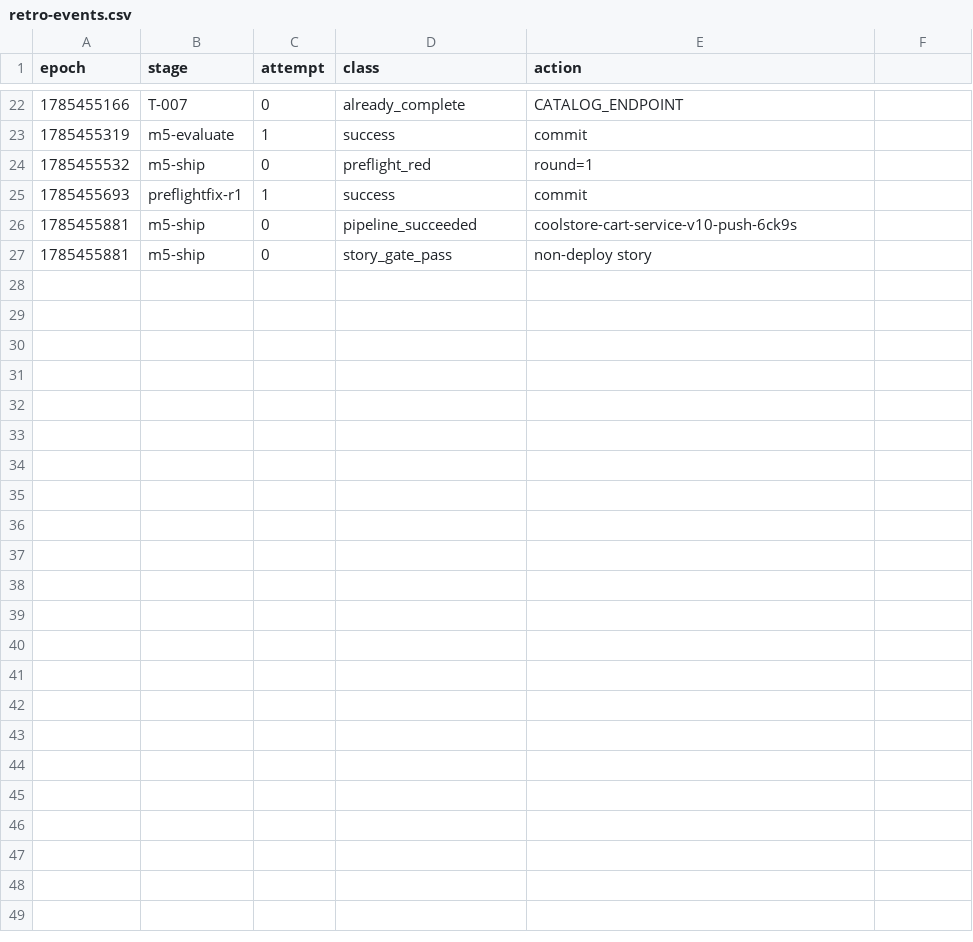
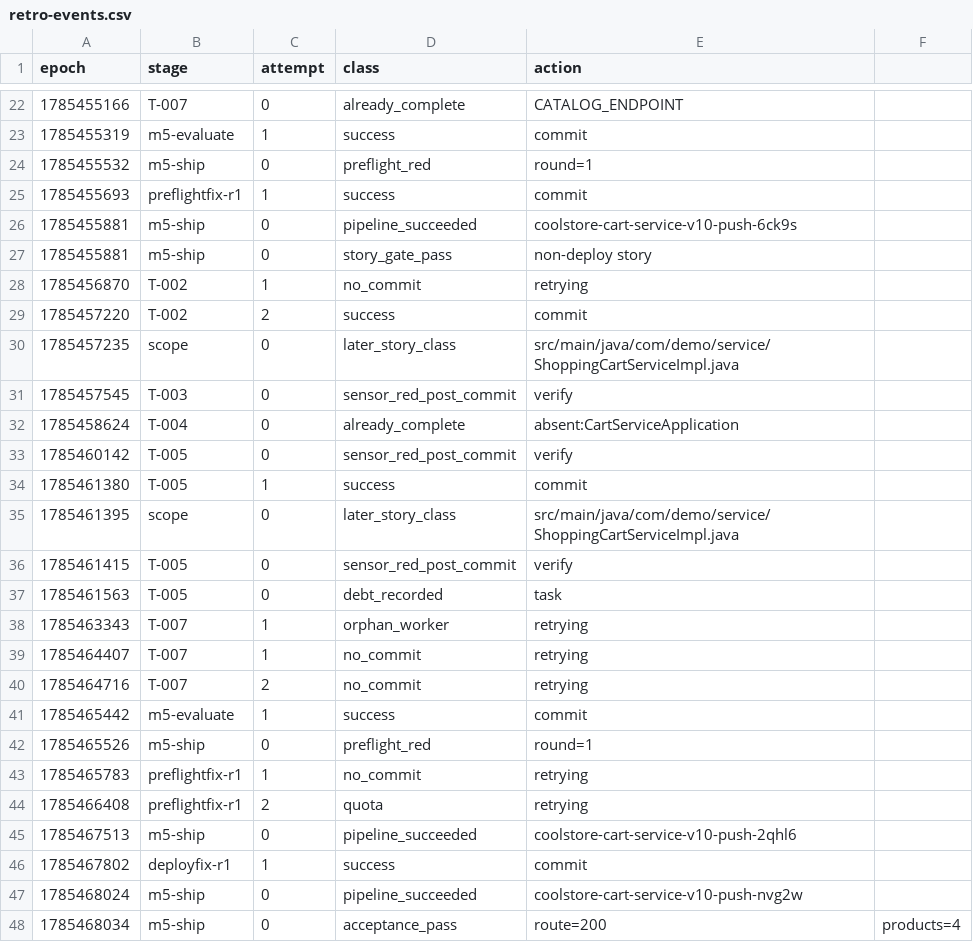
Before and after one commit to adnan-drina/coolstore-cart-service-v10, a CSV file: migration/retro-events.csv, drawn as a sheet; only a part is shown, gaps mark what is left out; the diff names each change by its address in the sheet, - before the commit and + after, or states it on an @@ line.

Commit message:
Retro: Analyze closed run failure patterns and propose harness improvements

```diff
--- a/migration/retro-events.csv
+++ b/migration/retro-events.csv
+row 28: 1785456870 | T-002 | 1 | no_commit | retrying
+row 29: 1785457220 | T-002 | 2 | success | commit
+row 30: 1785457235 | scope | 0 | later_story_class | src/main/java/com/demo/service/ShoppingCartServiceImpl.java
+row 31: 1785457545 | T-003 | 0 | sensor_red_post_commit | verify
+row 32: 1785458624 | T-004 | 0 | already_complete | absent:CartServiceApplication
+row 33: 1785460142 | T-005 | 0 | sensor_red_post_commit | verify
+row 34: 1785461380 | T-005 | 1 | success | commit
+row 35: 1785461395 | scope | 0 | later_story_class | src/main/java/com/demo/service/ShoppingCartServiceImpl.java
+row 36: 1785461415 | T-005 | 0 | sensor_red_post_commit | verify
+row 37: 1785461563 | T-005 | 0 | debt_recorded | task
+row 38: 1785463343 | T-007 | 1 | orphan_worker | retrying
+row 39: 1785464407 | T-007 | 1 | no_commit | retrying
+row 40: 1785464716 | T-007 | 2 | no_commit | retrying
+row 41: 1785465442 | m5-evaluate | 1 | success | commit
+row 42: 1785465526 | m5-ship | 0 | preflight_red | round=1
+row 43: 1785465783 | preflightfix-r1 | 1 | no_commit | retrying
+row 44: 1785466408 | preflightfix-r1 | 2 | quota | retrying
+row 45: 1785467513 | m5-ship | 0 | pipeline_succeeded | coolstore-cart-service-v10-push-2qhl6
+row 46: 1785467802 | deployfix-r1 | 1 | success | commit
+row 47: 1785468024 | m5-ship | 0 | pipeline_succeeded | coolstore-cart-service-v10-push-nvg2w
+row 48: 1785468034 | m5-ship | 0 | acceptance_pass | route=200 | products=4
```
Also changed, not shown: migration/retro-metrics.csv, 1 other file.
